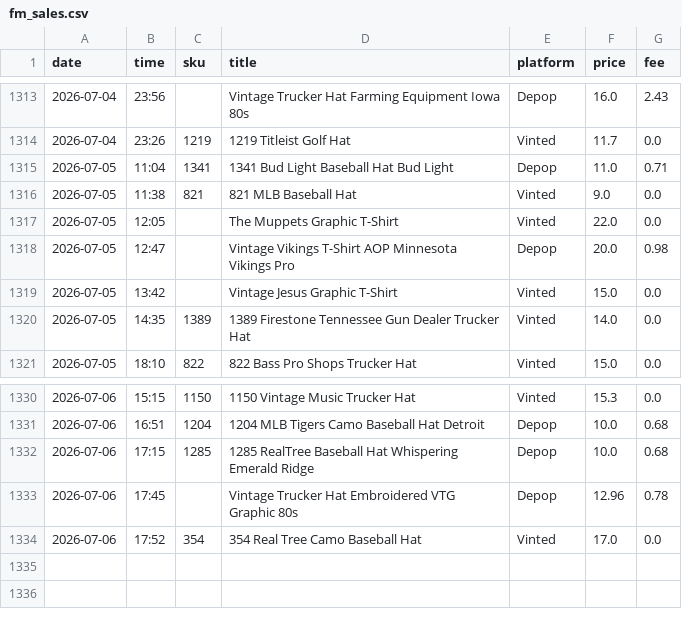
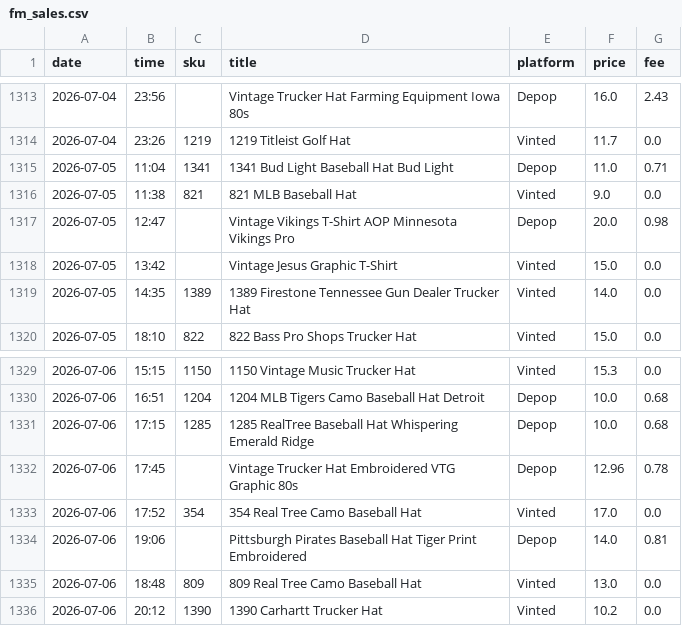
Before and after one commit to notanotherwholesale-sudo/fm-sales-tracker, a CSV file: fm_sales.csv, drawn as a sheet; only a part is shown, gaps mark what is left out.

```diff
--- a/fm_sales.csv
+++ b/fm_sales.csv
@@ -1316,3 +1316,2 @@ date,time,sku,title,platform,price,fee
 2026-07-05,11:38,821,821 MLB Baseball Hat,Vinted,9.0,0.0
-2026-07-05,12:05,,The Muppets Graphic T-Shirt,Vinted,22.0,0.0
 2026-07-05,12:47,,Vintage Vikings T-Shirt AOP Minnesota Vikings Pro,Depop,20.0,0.98
@@ -1334 +1333,4 @@ date,time,sku,title,platform,price,fee
 2026-07-06,17:52,354,354 Real Tree Camo Baseball Hat,Vinted,17.0,0.0
+2026-07-06,19:06,,Pittsburgh Pirates Baseball Hat Tiger Print Embroidered,Depop,14.0,0.81
+2026-07-06,18:48,809,809 Real Tree Camo Baseball Hat,Vinted,13.0,0.0
+2026-07-06,20:12,1390,1390 Carhartt Trucker Hat,Vinted,10.2,0.0
```
Also changed, not shown: delist_queue.csv, 3 other files.
